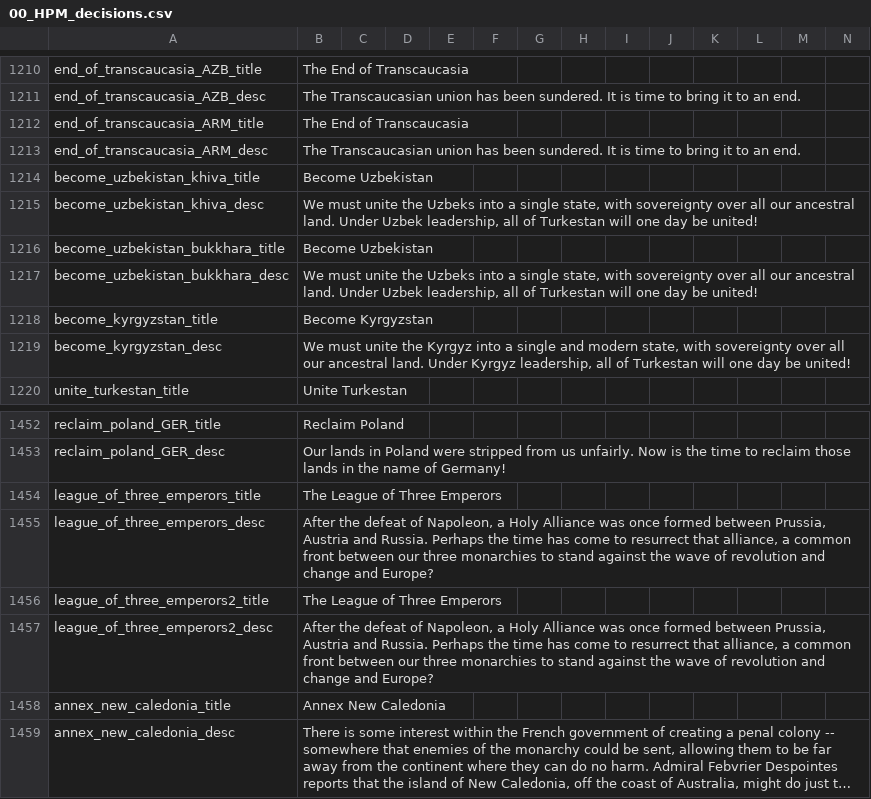
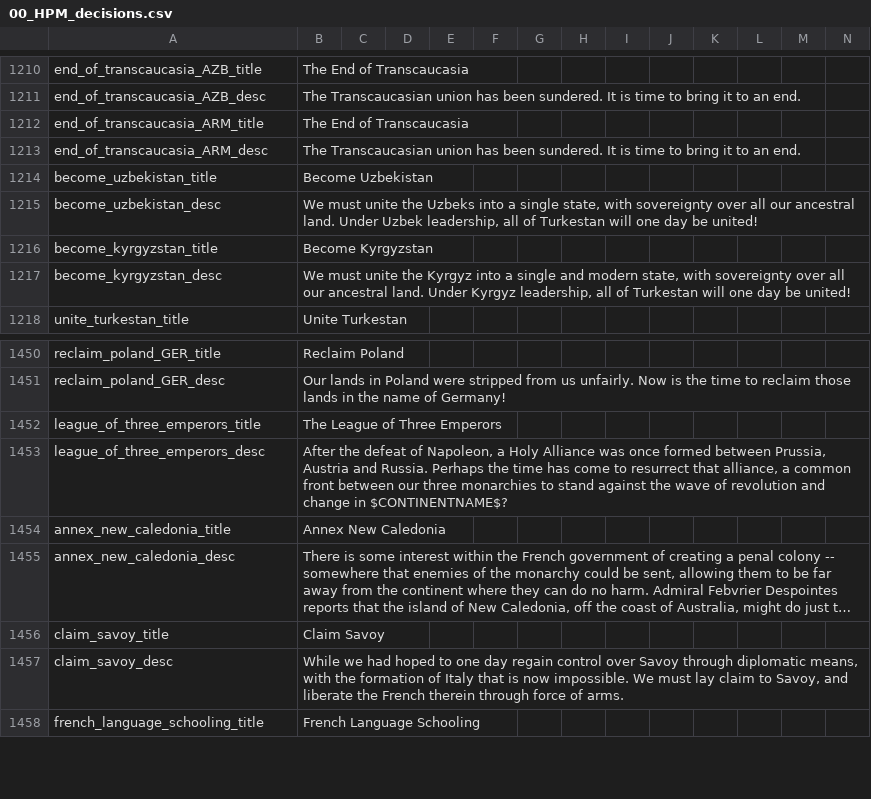
Before and after one commit to Nivaturimika/AHMP, a CSV file: AHPM_MP/localisation/00_HPM_decisions.csv, drawn as a sheet; only a part is shown, gaps mark what is left out; the shorter side is filled out with more unchanged rows; long unchanged cells end in ….

```diff
--- a/AHPM_MP/localisation/00_HPM_decisions.csv
+++ b/AHPM_MP/localisation/00_HPM_decisions.csv
@@ -1213,6 +1213,4 @@ end_of_transcaucasia_ARM_title;The End of Transcaucasia;;;;;;;;;;;;;
 end_of_transcaucasia_ARM_desc;The Transcaucasian union has been sundered. It is time to bring it to an end.;;;;;;;;;;;;;
-become_uzbekistan_khiva_title;Become Uzbekistan;;;;;;;;;;;;;
-become_uzbekistan_khiva_desc;We must unite the Uzbeks into a single state, with sovereignty over all our ancestral land. Under Uzbek leadership, all of Turkestan will one day be united!;;;;;;;;;;;;;
-become_uzbekistan_bukkhara_title;Become Uzbekistan;;;;;;;;;;;;;
-become_uzbekistan_bukkhara_desc;We must unite the Uzbeks into a single state, with sovereignty over all our ancestral land. Under Uzbek leadership, all of Turkestan will one day be united!;;;;;;;;;;;;;
+become_uzbekistan_title;Become Uzbekistan;;;;;;;;;;;;;
+become_uzbekistan_desc;We must unite the Uzbeks into a single state, with sovereignty over all our ancestral land. Under Uzbek leadership, all of Turkestan will one day be united!;;;;;;;;;;;;;
 become_kyrgyzstan_title;Become Kyrgyzstan;;;;;;;;;;;;;
@@ -1454,5 +1452,3 @@ reclaim_poland_GER_desc;Our lands in Poland were stripped from us unfairly. Now
 league_of_three_emperors_title;The League of Three Emperors;;;;;;;;;;;;;
-league_of_three_emperors_desc;After the defeat of Napoleon, a Holy Alliance was once formed between Prussia, Austria and Russia. Perhaps the time has come to resurrect that alliance, a common front between our three monarchies to stand against the wave of revolution and change and Europe?;;;;;;;;;;;;;
-league_of_three_emperors2_title;The League of Three Emperors;;;;;;;;;;;;;
-league_of_three_emperors2_desc;After the defeat of Napoleon, a Holy Alliance was once formed between Prussia, Austria and Russia. Perhaps the time has come to resurrect that alliance, a common front between our three monarchies to stand against the wave of revolution and change and Europe?;;;;;;;;;;;;;
+league_of_three_emperors_desc;After the defeat of Napoleon, a Holy Alliance was once formed between Prussia, Austria and Russia. Perhaps the time has come to resurrect that alliance, a common front between our three monarchies to stand against the wave of revolution and change in $CONTINENTNAME$?;;;;;;;;;;;;;
 annex_new_caledonia_title;Annex New Caledonia;;;;;;;;;;;;;
```
Also changed, not shown: AHPM_MP/localisation/00_HPM_events.csv, AHPM_MP/localisation/01_HGC_events.csv, 27 other files.
